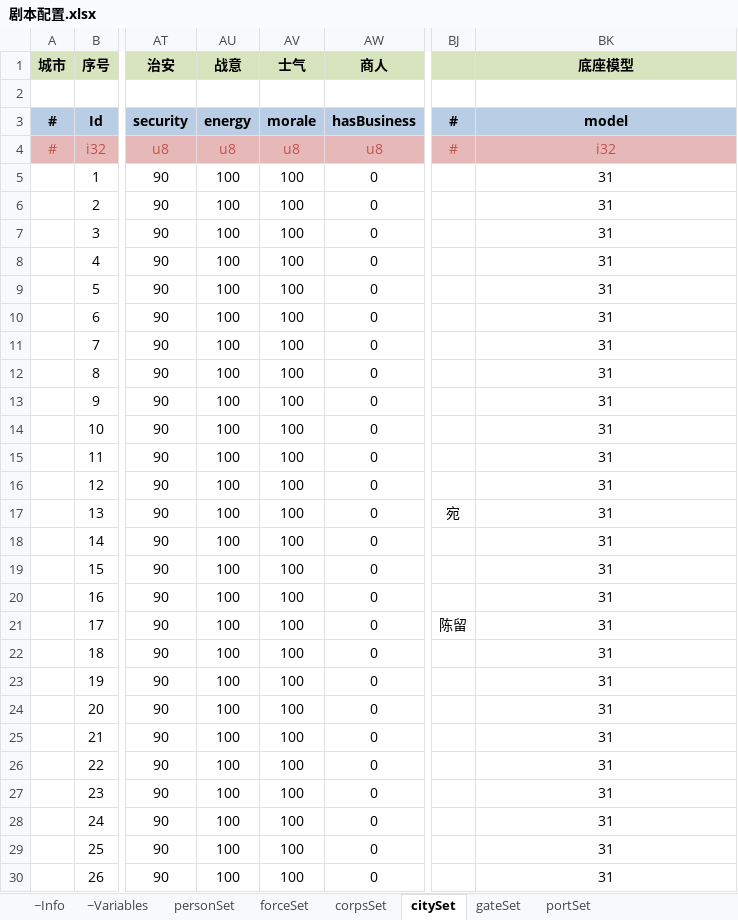
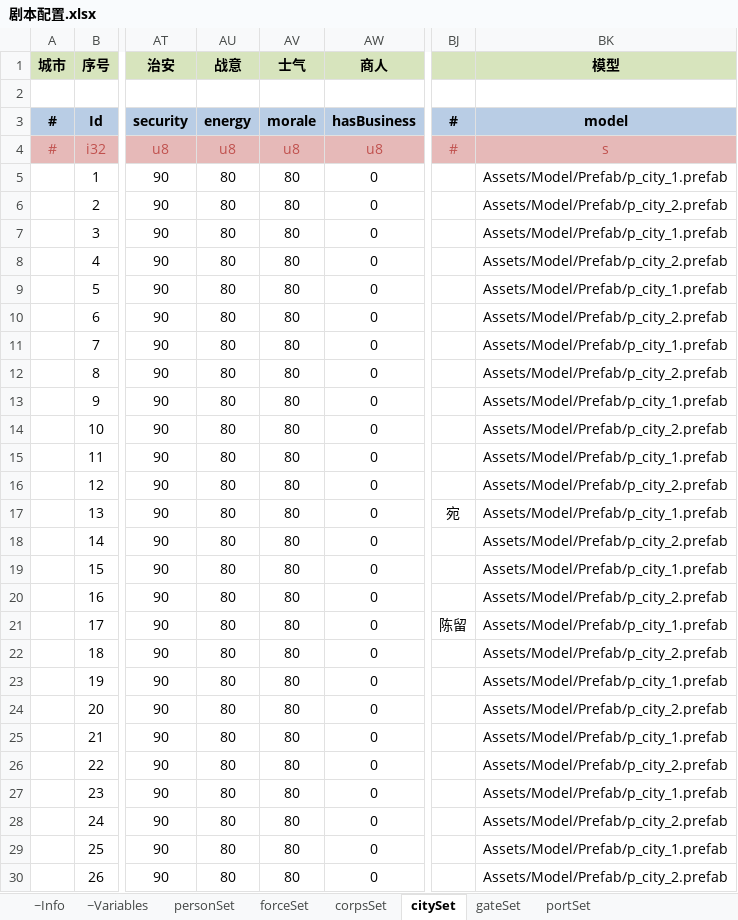
Before and after one commit to JoeLongma/sango_infinity, an Excel workbook: Data/Export/Scenario/剧本配置.xlsx, sheet citySet, drawn as a sheet; only a part is shown, gaps mark what is left out; values as stored, in another font and other column widths than the file's, no borders; the diff covers the shown part only; the diff names each change by its address in the sheet, - before the commit and + after, or states it on an @@ line.

```diff
--- a/Data/Export/Scenario/剧本配置.xlsx (sheet citySet)
+++ b/Data/Export/Scenario/剧本配置.xlsx (sheet citySet)
-BK1: 底座模型
+BK1: 模型
-BK4 (模型): i32
+BK4 (模型): s
-AU5:AU30 (战意): 100
+AU5:AU30 (战意): 80
-AV5:AV30 (士气): 100
+AV5:AV30 (士气): 80
-BK5 (模型): 31
+BK5 (模型): Assets/Model/Prefab/p_city_1.prefab
-BK6 (模型): 31
+BK6 (模型): Assets/Model/Prefab/p_city_2.prefab
-BK7 (模型): 31
+BK7 (模型): Assets/Model/Prefab/p_city_1.prefab
-BK8 (模型): 31
+BK8 (模型): Assets/Model/Prefab/p_city_2.prefab
-BK9 (模型): 31
+BK9 (模型): Assets/Model/Prefab/p_city_1.prefab
-BK10 (模型): 31
+BK10 (模型): Assets/Model/Prefab/p_city_2.prefab
-BK11 (模型): 31
+BK11 (模型): Assets/Model/Prefab/p_city_1.prefab
-BK12 (模型): 31
+BK12 (模型): Assets/Model/Prefab/p_city_2.prefab
-BK13 (模型): 31
+BK13 (模型): Assets/Model/Prefab/p_city_1.prefab
-BK14 (模型): 31
+BK14 (模型): Assets/Model/Prefab/p_city_2.prefab
-BK15 (模型): 31
+BK15 (模型): Assets/Model/Prefab/p_city_1.prefab
-BK16 (模型): 31
+BK16 (模型): Assets/Model/Prefab/p_city_2.prefab
-BK17 (模型): 31
+BK17 (模型): Assets/Model/Prefab/p_city_1.prefab
-BK18 (模型): 31
+BK18 (模型): Assets/Model/Prefab/p_city_2.prefab
-BK19 (模型): 31
+BK19 (模型): Assets/Model/Prefab/p_city_1.prefab
-BK20 (模型): 31
+BK20 (模型): Assets/Model/Prefab/p_city_2.prefab
-BK21 (模型): 31
+BK21 (模型): Assets/Model/Prefab/p_city_1.prefab
-BK22 (模型): 31
+BK22 (模型): Assets/Model/Prefab/p_city_2.prefab
-BK23 (模型): 31
+BK23 (模型): Assets/Model/Prefab/p_city_1.prefab
-BK24 (模型): 31
+BK24 (模型): Assets/Model/Prefab/p_city_2.prefab
-BK25 (模型): 31
+BK25 (模型): Assets/Model/Prefab/p_city_1.prefab
-BK26 (模型): 31
+BK26 (模型): Assets/Model/Prefab/p_city_2.prefab
-BK27 (模型): 31
+BK27 (模型): Assets/Model/Prefab/p_city_1.prefab
-BK28 (模型): 31
+BK28 (模型): Assets/Model/Prefab/p_city_2.prefab
-BK29 (模型): 31
+BK29 (模型): Assets/Model/Prefab/p_city_1.prefab
-BK30 (模型): 31
+BK30 (模型): Assets/Model/Prefab/p_city_2.prefab
```
Also changed, not shown: 48 edited cells elsewhere in this sheet, sheet portSet, sheet gateSet, 26 other files.
